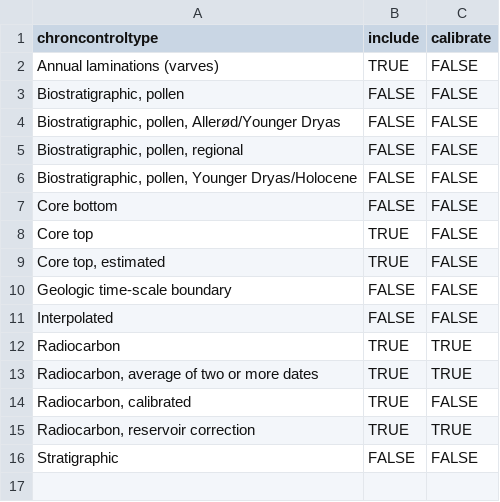
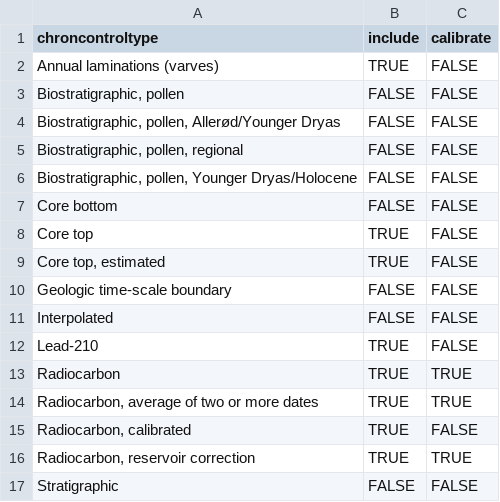
Before and after one commit to HOPE-UIB-BIO/FOSSILPOL-example-Scandinavia, a CSV file: Data/Input/Chronology_setting/Chron_control_point_types/chron_control_point_types_2023-01-18.csv (was Data/Input/Chronology_setting/Chron_control_point_types/chron_control_point_types-2022-05-25.csv), drawn as a sheet.

```diff
--- a/Data/Input/Chronology_setting/Chron_control_point_types/chron_control_point_types-2022-05-25.csv
+++ b/Data/Input/Chronology_setting/Chron_control_point_types/chron_control_point_types_2023-01-18.csv
@@ -11,2 +11,3 @@ Geologic time-scale boundary,FALSE,FALSE
 Interpolated,FALSE,FALSE
+Lead-210,TRUE,FALSE
 Radiocarbon,TRUE,TRUE
```
Also changed, not shown: Data/Input/Eco_group/eco_group_2023-01-18.csv, Data/Input/Harmonisation_tables/Europe_2023-01-18.csv, 9 other files.
